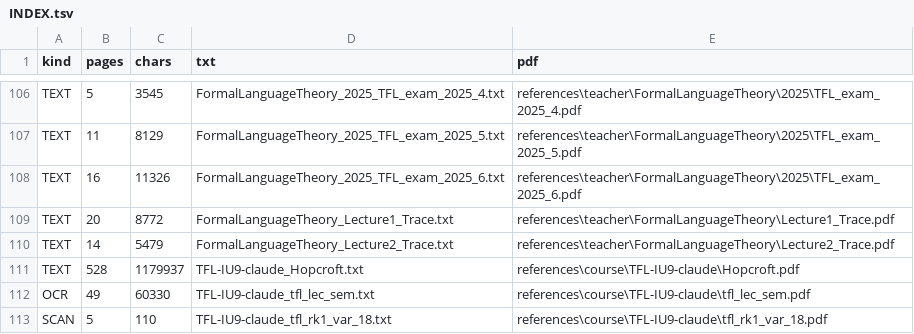
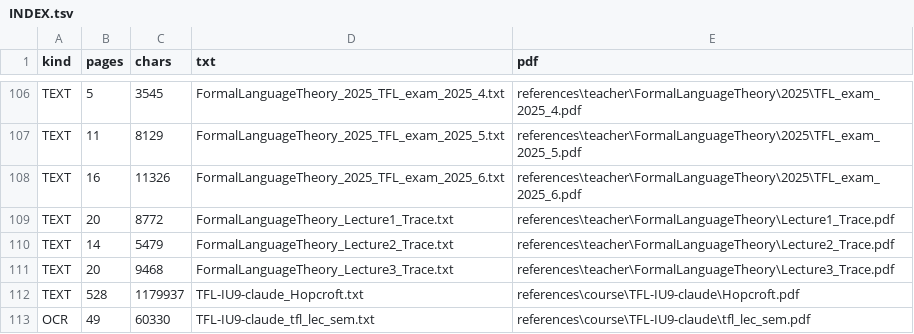
Before and after one commit to Mickleburg/tfl-solver, a TSV file: corpus/INDEX.tsv, drawn as a sheet; only a part is shown, gaps mark what is left out; the shorter side is filled out with more unchanged rows.

```diff
--- a/corpus/INDEX.tsv
+++ b/corpus/INDEX.tsv
@@ -110,2 +110,3 @@ TEXT	20	8772	FormalLanguageTheory_Lecture1_Trace.txt	references\teacher\FormalLa
 TEXT	14	5479	FormalLanguageTheory_Lecture2_Trace.txt	references\teacher\FormalLanguageTheory\Lecture2_Trace.pdf
+TEXT	20	9468	FormalLanguageTheory_Lecture3_Trace.txt	references\teacher\FormalLanguageTheory\Lecture3_Trace.pdf
 TEXT	528	1179937	TFL-IU9-claude_Hopcroft.txt	references\course\TFL-IU9-claude\Hopcroft.pdf
```
Also changed, not shown: 14 other files.
